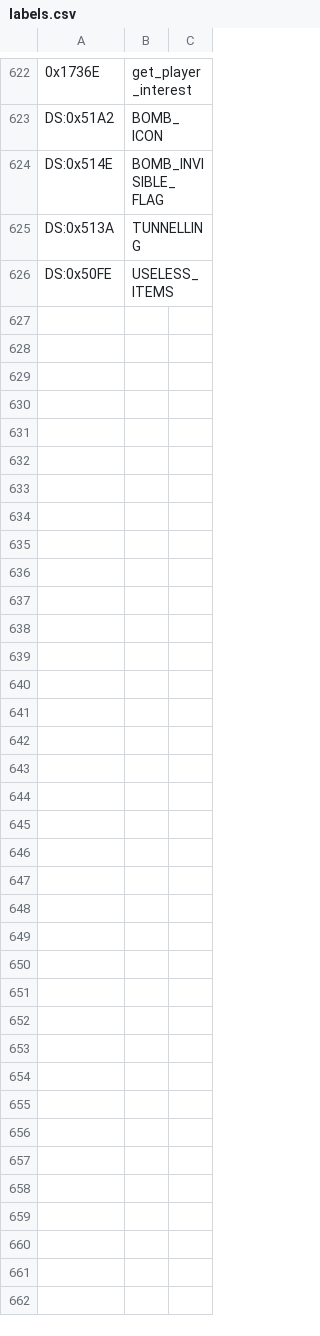
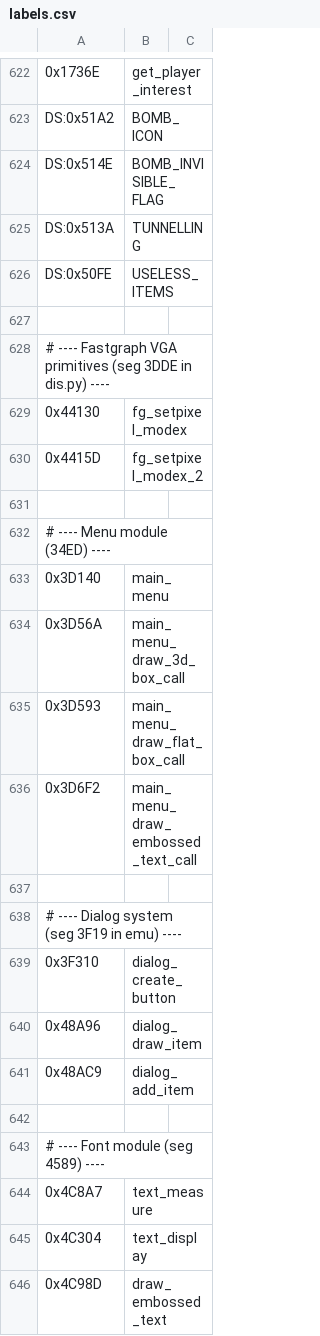
Before and after one commit to vgrichina/scorched-earth, a CSV file: disasm/labels.csv, drawn as a sheet; only a part is shown, gaps mark what is left out; the diff names each change by its address in the sheet, - before the commit and + after, or states it on an @@ line.

```diff
--- a/disasm/labels.csv
+++ b/disasm/labels.csv
+row 627: (empty)
+row 628: # ---- Fastgraph VGA primitives (seg 3DDE in dis.py) ----
+row 629: 0x44130 | fg_setpixel_modex
+row 630: 0x4415D | fg_setpixel_modex_2
+row 631: (empty)
+row 632: # ---- Menu module (34ED) ----
+row 633: 0x3D140 | main_menu
+row 634: 0x3D56A | main_menu_draw_3d_box_call
+row 635: 0x3D593 | main_menu_draw_flat_box_call
+row 636: 0x3D6F2 | main_menu_draw_embossed_text_call
+row 637: (empty)
+row 638: # ---- Dialog system (seg 3F19 in emu) ----
+row 639: 0x3F310 | dialog_create_button
+row 640: 0x48A96 | dialog_draw_item
+row 641: 0x48AC9 | dialog_add_item
+row 642: (empty)
+row 643: # ---- Font module (seg 4589) ----
+row 644: 0x4C8A7 | text_measure
+row 645: 0x4C304 | text_display
+row 646: 0x4C98D | draw_embossed_text
```
Also changed, not shown: 3 other files.
